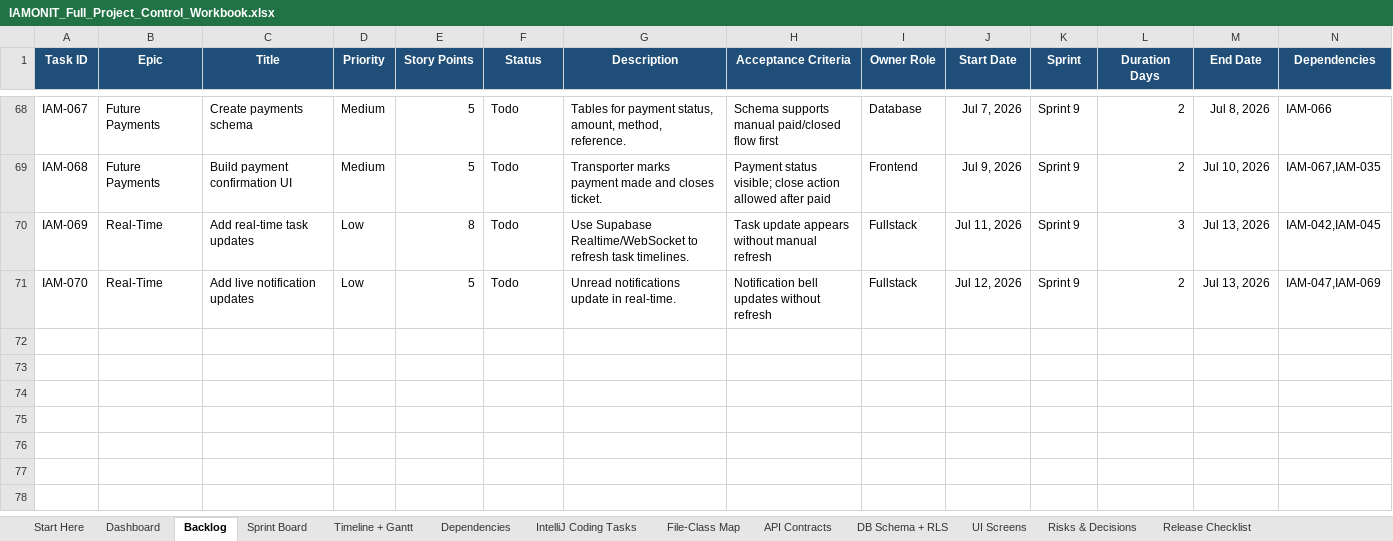
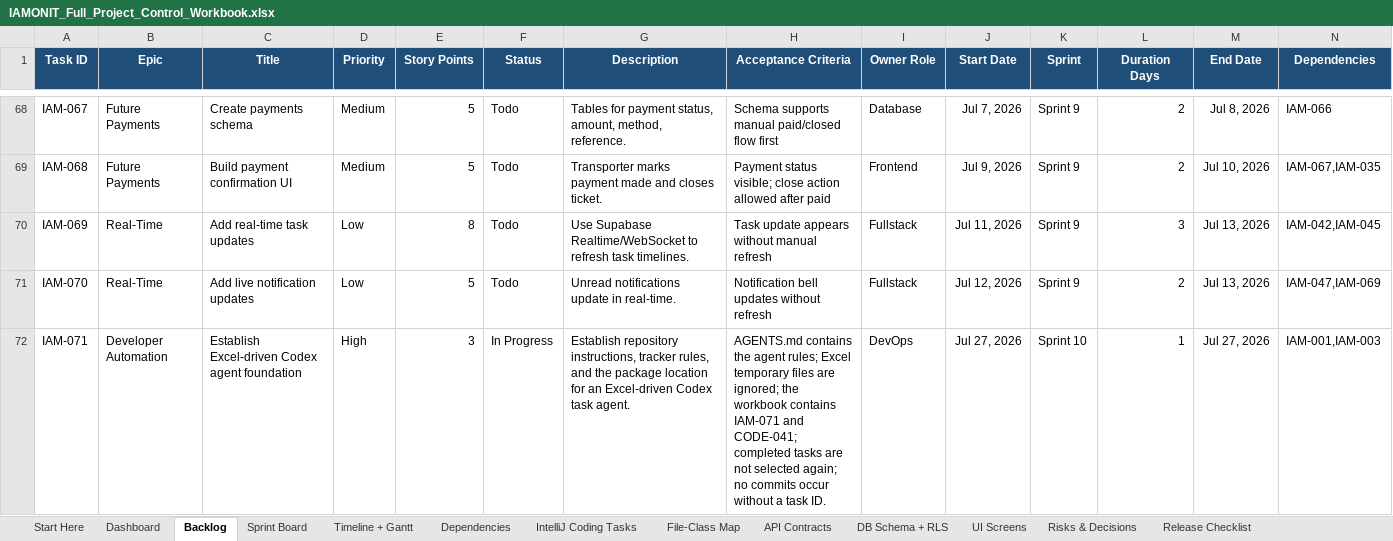
Before and after one commit to azemedkun-git/iamonit-platform, an Excel workbook: planning/IAMONIT_Full_Project_Control_Workbook.xlsx, sheet Backlog, drawn as a sheet; only a part is shown, gaps mark what is left out; values as stored, in another font and other column widths than the file's, no borders; conditional formats not drawn; rows hold the shown columns only; the diff names each change by its address in the sheet, - before the commit and + after, or states it on an @@ line.

Commit message:
IAM-071 Establish Excel-driven Codex agent foundation

```diff
--- a/planning/IAMONIT_Full_Project_Control_Workbook.xlsx (sheet Backlog)
+++ b/planning/IAMONIT_Full_Project_Control_Workbook.xlsx (sheet Backlog)
+row 72: IAM-071 | Developer Automation | Establish Excel-driven Codex agent foundation | High | 3 | In Progress | Establish repository instructions, tracker rules, and the package location for an Excel-driven Codex task agent. | AGENTS.md contains the agent rules; Excel temporary files are ignored; the workbook contains IAM-071 and CODE-041; completed tasks are not selected again; no commits occur without a task ID. | DevOps | Jul 27, 2026 | Sprint 10 | 1 | Jul 27, 2026 | IAM-001,IAM-003
```
Also changed, not shown: sheet Sprint Board, sheet IntelliJ Coding Tasks, 2 other files.
